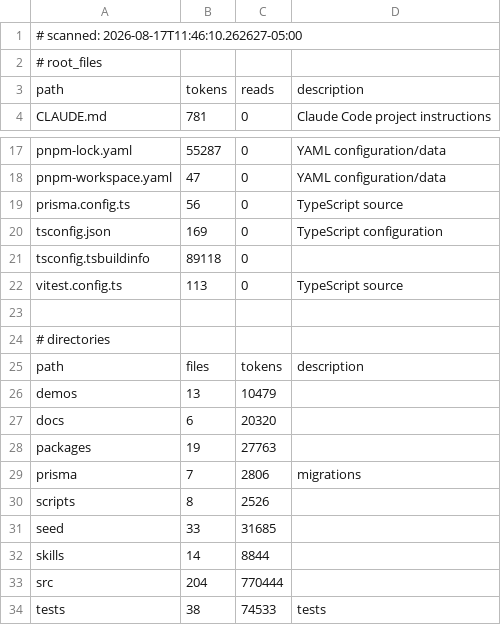
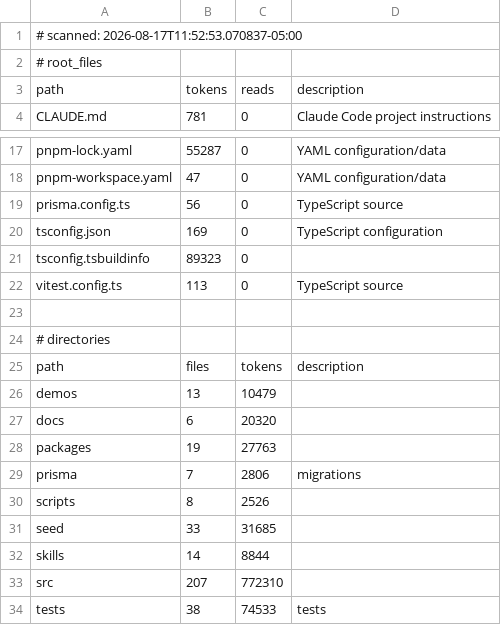
Before and after one commit to tdiderich/curata, a TSV file: .kazam/ctx/anatomy.tsv, drawn as a sheet; only a part is shown, gaps mark what is left out.

Commit message:
Anatomy: describe the new storyboard page

```diff
--- a/.kazam/ctx/anatomy.tsv
+++ b/.kazam/ctx/anatomy.tsv
@@ -1,2 +1,2 @@
-# scanned: 2026-08-17T11:46:10.262627-05:00
+# scanned: 2026-08-17T11:52:53.070837-05:00
 # root_files
@@ -20,3 +20,3 @@ prisma.config.ts	56	0	TypeScript source
 tsconfig.json	169	0	TypeScript configuration
-tsconfig.tsbuildinfo	89118	0	
+tsconfig.tsbuildinfo	89323	0	
 vitest.config.ts	113	0	TypeScript source
@@ -32,3 +32,3 @@ seed	33	31685
 skills	14	8844	
-src	204	770444	
+src	207	772310	
 tests	38	74533	tests
```
Also changed, not shown: .kazam/ctx/anatomy/src--app.tsv, .kazam/ctx/anatomy/src--components.tsv, 1 other file.
